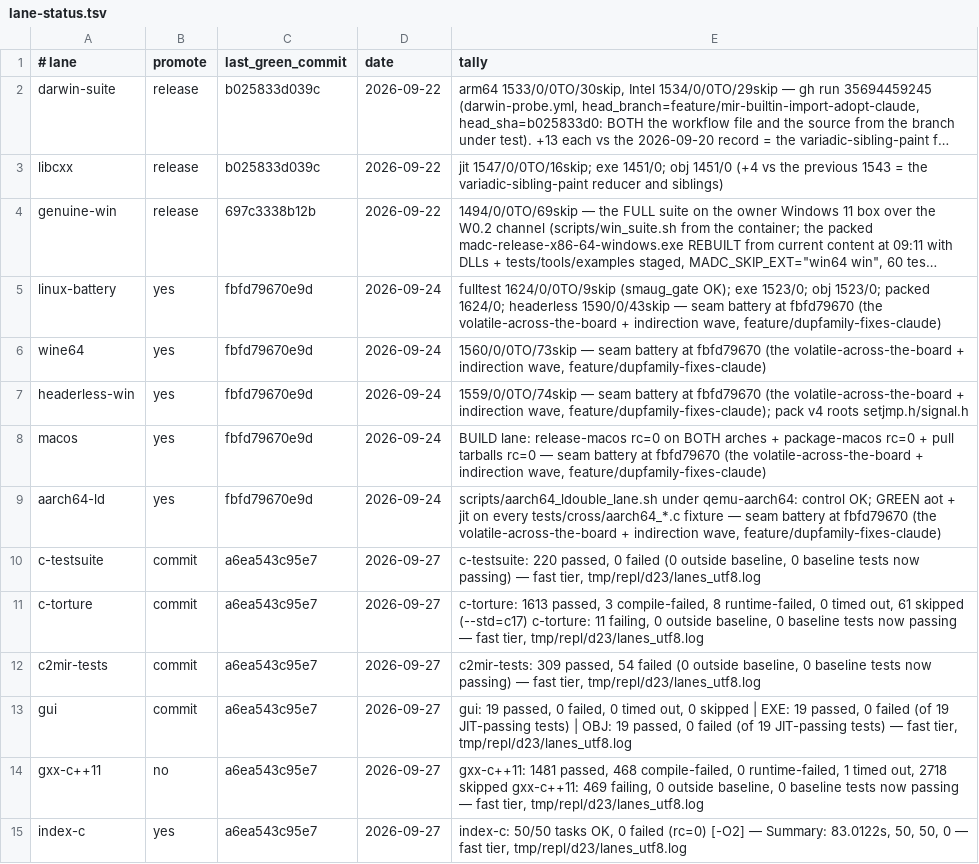
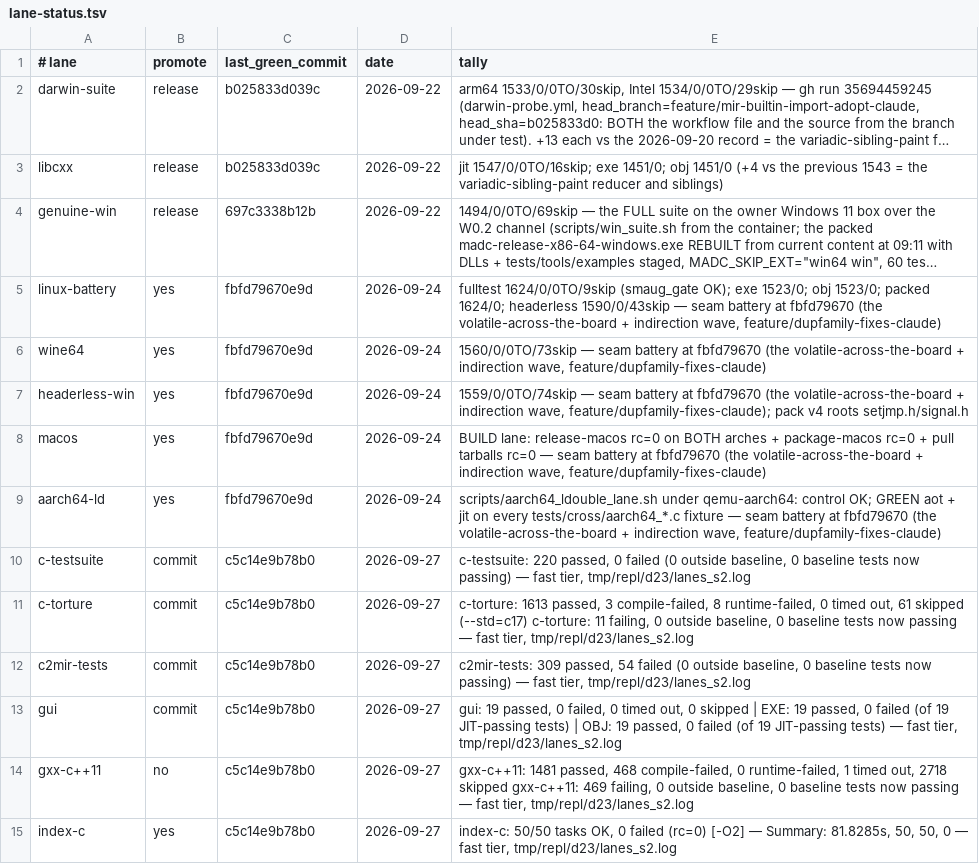
Before and after one commit to derekbsnider/madc, a TSV file: docs/lane-status.tsv, drawn as a sheet; long unchanged cells end in ….

```diff
--- a/docs/lane-status.tsv
+++ b/docs/lane-status.tsv
@@ -9,7 +9,7 @@ macos	yes	fbfd79670e9d	2026-09-24	BUILD lane: release-macos rc=0 on BOTH arches
 aarch64-ld	yes	fbfd79670e9d	2026-09-24	scripts/aarch64_ldouble_lane.sh under qemu-aarch64: control OK; GREEN aot + jit on every tests/cross/aarch64_*.c fixture — seam battery at fbfd79670 (the volatile-across-the-board + indirection wave, feature/dupfamily-fixes-claude)
-c-testsuite	commit	a6ea543c95e7	2026-09-27	c-testsuite: 220 passed, 0 failed (0 outside baseline, 0 baseline tests now passing) — fast tier, tmp/repl/d23/lanes_utf8.log
-c-torture	commit	a6ea543c95e7	2026-09-27	c-torture: 1613 passed, 3 compile-failed, 8 runtime-failed, 0 timed out, 61 skipped (--std=c17) c-torture: 11 failing, 0 outside baseline, 0 baseline tests now passing — fast tier, tmp/repl/d23/lanes_utf8.log
-c2mir-tests	commit	a6ea543c95e7	2026-09-27	c2mir-tests: 309 passed, 54 failed (0 outside baseline, 0 baseline tests now passing) — fast tier, tmp/repl/d23/lanes_utf8.log
-gui	commit	a6ea543c95e7	2026-09-27	gui: 19 passed, 0 failed, 0 timed out, 0 skipped | EXE: 19 passed, 0 failed (of 19 JIT-passing tests) | OBJ: 19 passed, 0 failed (of 19 JIT-passing tests) — fast tier, tmp/repl/d23/lanes_utf8.log
-gxx-c++11	no	a6ea543c95e7	2026-09-27	gxx-c++11: 1481 passed, 468 compile-failed, 0 runtime-failed, 1 timed out, 2718 skipped gxx-c++11: 469 failing, 0 outside baseline, 0 baseline tests now passing — fast tier, tmp/repl/d23/lanes_utf8.log
-index-c	yes	a6ea543c95e7	2026-09-27	index-c: 50/50 tasks OK, 0 failed (rc=0) [-O2] — Summary: 83.0122s, 50, 50, 0 — fast tier, tmp/repl/d23/lanes_utf8.log
+c-testsuite	commit	c5c14e9b78b0	2026-09-27	c-testsuite: 220 passed, 0 failed (0 outside baseline, 0 baseline tests now passing) — fast tier, tmp/repl/d23/lanes_s2.log
+c-torture	commit	c5c14e9b78b0	2026-09-27	c-torture: 1613 passed, 3 compile-failed, 8 runtime-failed, 0 timed out, 61 skipped (--std=c17) c-torture: 11 failing, 0 outside baseline, 0 baseline tests now passing — fast tier, tmp/repl/d23/lanes_s2.log
+c2mir-tests	commit	c5c14e9b78b0	2026-09-27	c2mir-tests: 309 passed, 54 failed (0 outside baseline, 0 baseline tests now passing) — fast tier, tmp/repl/d23/lanes_s2.log
+gui	commit	c5c14e9b78b0	2026-09-27	gui: 19 passed, 0 failed, 0 timed out, 0 skipped | EXE: 19 passed, 0 failed (of 19 JIT-passing tests) | OBJ: 19 passed, 0 failed (of 19 JIT-passing tests) — fast tier, tmp/repl/d23/lanes_s2.log
+gxx-c++11	no	c5c14e9b78b0	2026-09-27	gxx-c++11: 1481 passed, 468 compile-failed, 0 runtime-failed, 1 timed out, 2718 skipped gxx-c++11: 469 failing, 0 outside baseline, 0 baseline tests now passing — fast tier, tmp/repl/d23/lanes_s2.log
+index-c	yes	c5c14e9b78b0	2026-09-27	index-c: 50/50 tasks OK, 0 failed (rc=0) [-O2] — Summary: 81.8285s, 50, 50, 0 — fast tier, tmp/repl/d23/lanes_s2.log
```
